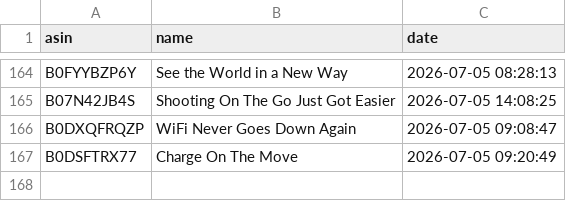
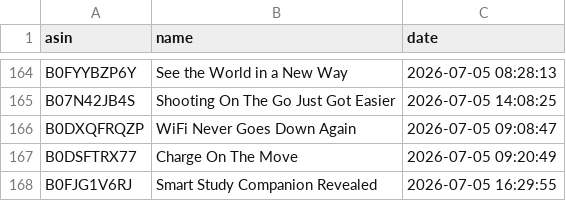
Before and after one commit to smartcartindiaofficial-coder/SmartCart-India, a CSV file: upload_history.csv, drawn as a sheet; only a part is shown, gaps mark what is left out; the diff names each change by its address in the sheet, - before the commit and + after, or states it on an @@ line.

```diff
--- a/upload_history.csv
+++ b/upload_history.csv
+row 168: B0FJG1V6RJ | Smart Study Companion Revealed | 2026-07-05 16:29:55
```
Also changed, not shown: 10 other files.
